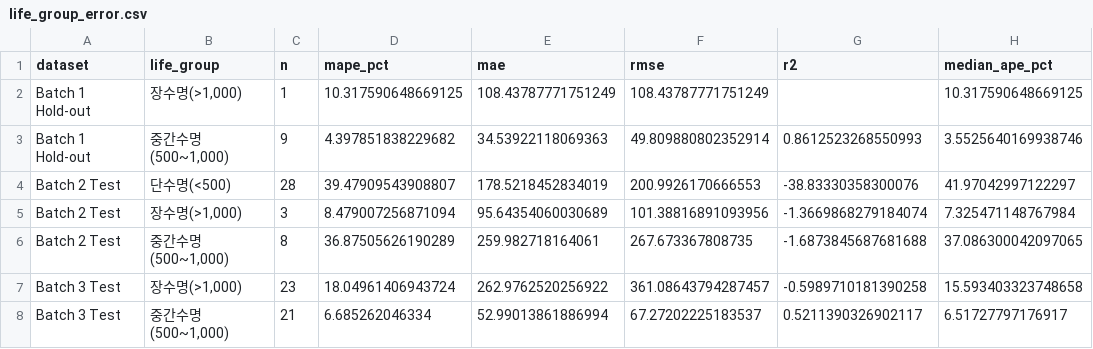
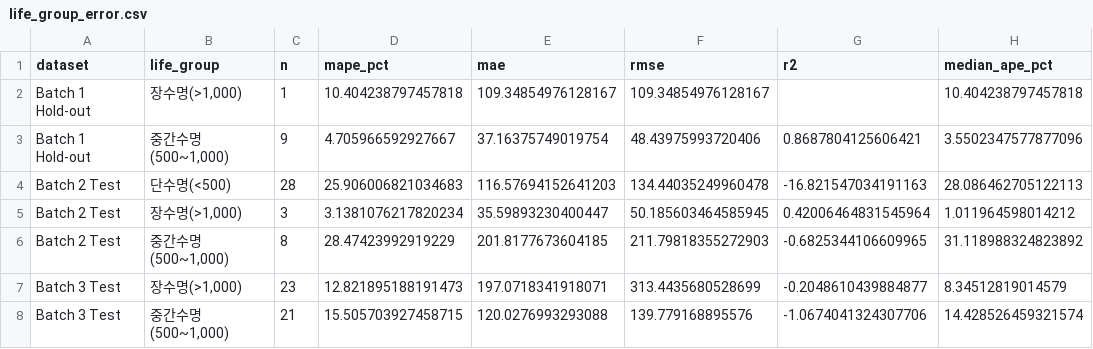
Before and after one commit to limeorange/ess-battery-health, a CSV file: results/day2/life_group_error.csv, drawn as a sheet.

```diff
--- a/results/day2/life_group_error.csv
+++ b/results/day2/life_group_error.csv
@@ -1,8 +1,8 @@
 dataset,life_group,n,mape_pct,mae,rmse,r2,median_ape_pct
-Batch 1 Hold-out,"장수명(>1,000)",1,10.317590648669125,108.43787771751249,108.43787771751249,,10.317590648669125
-Batch 1 Hold-out,"중간수명(500~1,000)",9,4.397851838229682,34.53922118069363,49.809880802352914,0.8612523268550993,3.5525640169938746
-Batch 2 Test,단수명(<500),28,39.47909543908807,178.5218452834019,200.9926170666553,-38.83330358300076,41.97042997122297
-Batch 2 Test,"장수명(>1,000)",3,8.479007256871094,95.64354060030689,101.38816891093956,-1.3669868279184074,7.325471148767984
-Batch 2 Test,"중간수명(500~1,000)",8,36.87505626190289,259.982718164061,267.673367808735,-1.6873845687681688,37.086300042097065
-Batch 3 Test,"장수명(>1,000)",23,18.04961406943724,262.9762520256922,361.08643794287457,-0.5989710181390258,15.593403323748658
-Batch 3 Test,"중간수명(500~1,000)",21,6.685262046334,52.99013861886994,67.27202225183537,0.5211390326902117,6.51727797176917
+Batch 1 Hold-out,"장수명(>1,000)",1,10.404238797457818,109.34854976128167,109.34854976128167,,10.404238797457818
+Batch 1 Hold-out,"중간수명(500~1,000)",9,4.705966592927667,37.16375749019754,48.43975993720406,0.8687804125606421,3.5502347577877096
+Batch 2 Test,단수명(<500),28,25.906006821034683,116.57694152641203,134.44035249960478,-16.821547034191163,28.086462705122113
+Batch 2 Test,"장수명(>1,000)",3,3.1381076217820234,35.59893230400447,50.185603464585945,0.42006464831545964,1.011964598014212
+Batch 2 Test,"중간수명(500~1,000)",8,28.47423992919229,201.8177673604185,211.79818355272903,-0.6825344106609965,31.118988324823892
+Batch 3 Test,"장수명(>1,000)",23,12.821895188191473,197.0718341918071,313.4435680528699,-0.2048610439884877,8.34512819014579
+Batch 3 Test,"중간수명(500~1,000)",21,15.505703927458715,120.0276993293088,139.779168895576,-1.0674041324307706,14.428526459321574
```
Also changed, not shown: results/day2/batch_shift.csv, results/day2/charging_error.csv, 48 other files.
